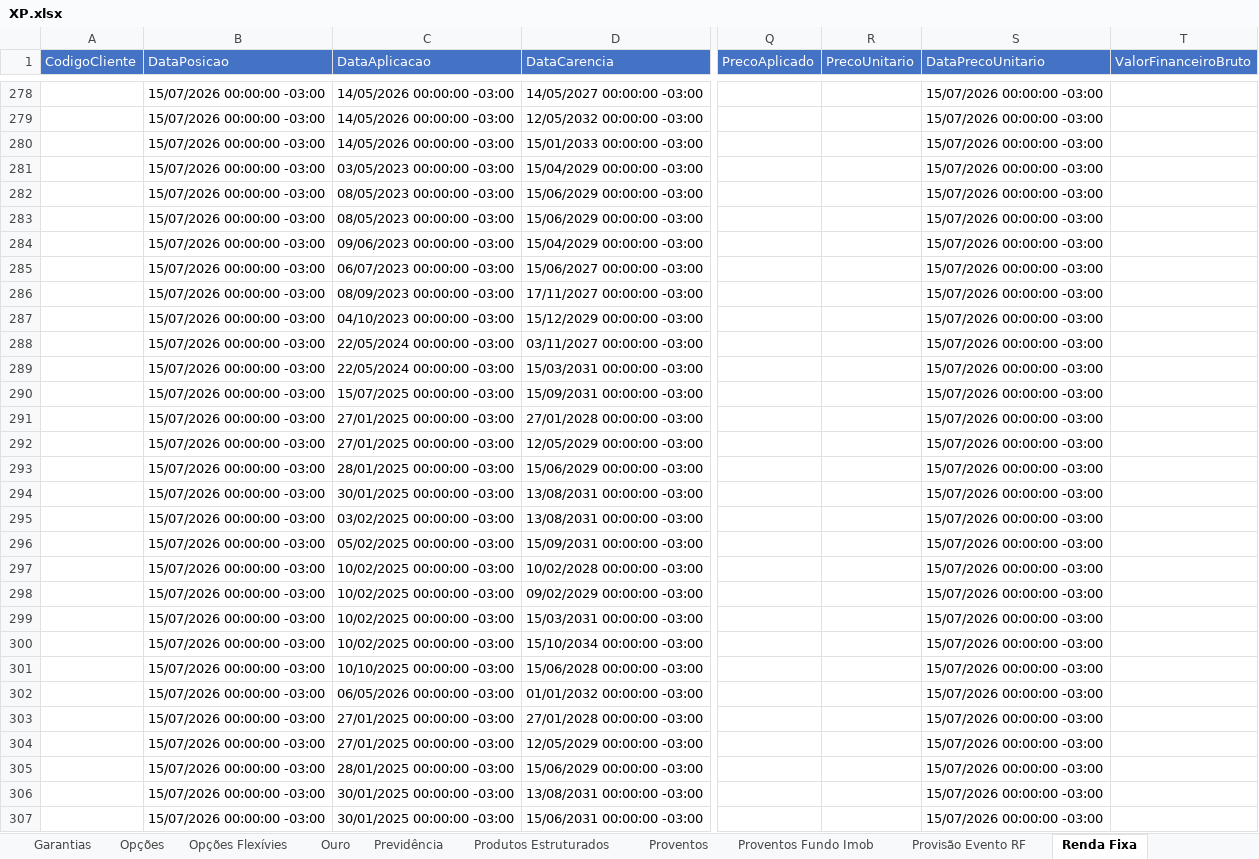
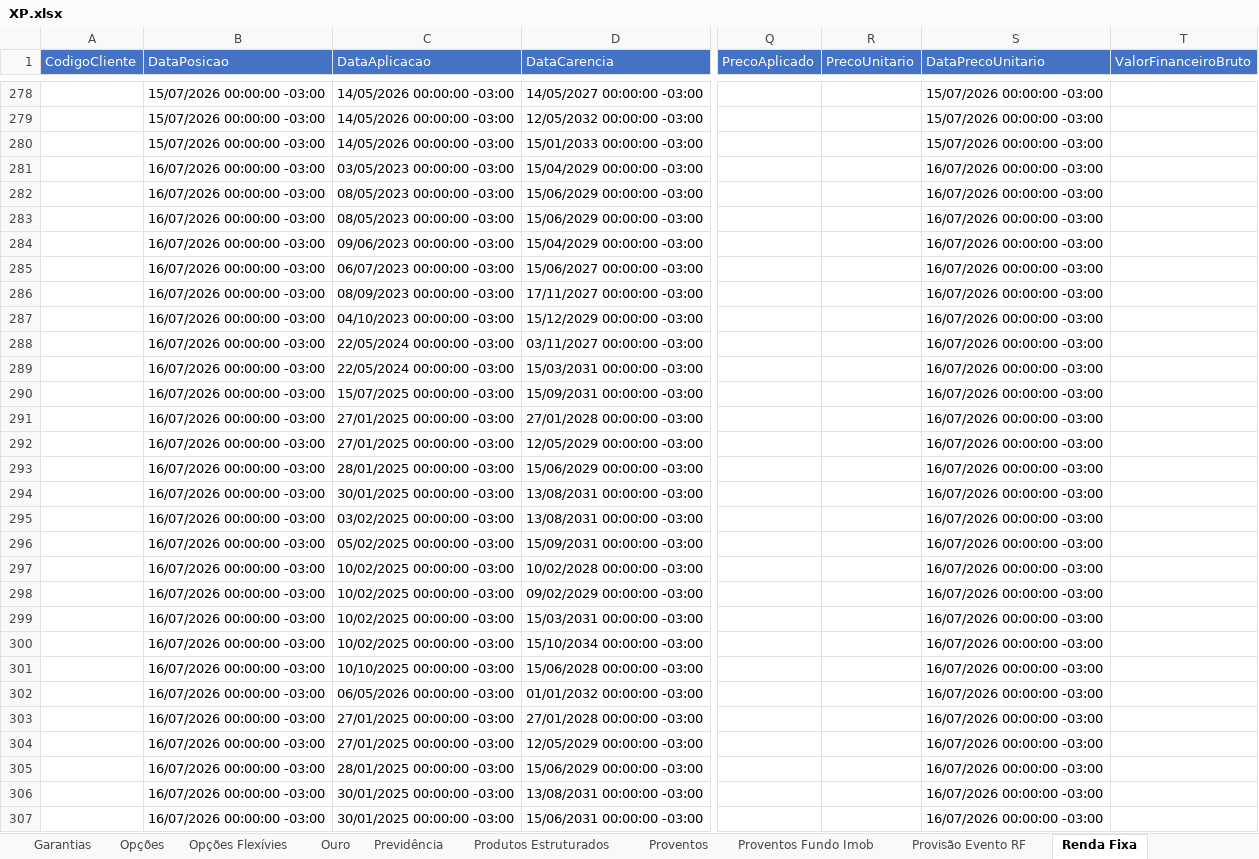
Before and after one commit to AloacaoMWealth/alocationmwealth, an Excel workbook: posicoes/XP.xlsx, sheet Renda Fixa, drawn as a sheet; only a part is shown, gaps mark what is left out; values as stored, in another font and other column widths than the file's, no borders; the diff covers the shown part only; the diff names each change by its address in the sheet, - before the commit and + after, or states it on an @@ line.

```diff
--- a/posicoes/XP.xlsx (sheet Renda Fixa)
+++ b/posicoes/XP.xlsx (sheet Renda Fixa)
-B281:B307 (DataPosicao): 15/07/2026 00:00:00 -03:00
+B281:B307 (DataPosicao): 16/07/2026 00:00:00 -03:00
-S281:S307 (DataPrecoUnitario): 15/07/2026 00:00:00 -03:00
+S281:S307 (DataPrecoUnitario): 16/07/2026 00:00:00 -03:00
```
Also changed, not shown: 434 edited cells elsewhere in this sheet, sheet Proventos, sheet Financeiro, sheet Fundos, sheet Fundos Imobiliários, sheet Previdência, sheet Tesouro Direto, 6 more sheets, posicoes/BTG.xlsx, 1 other file.
